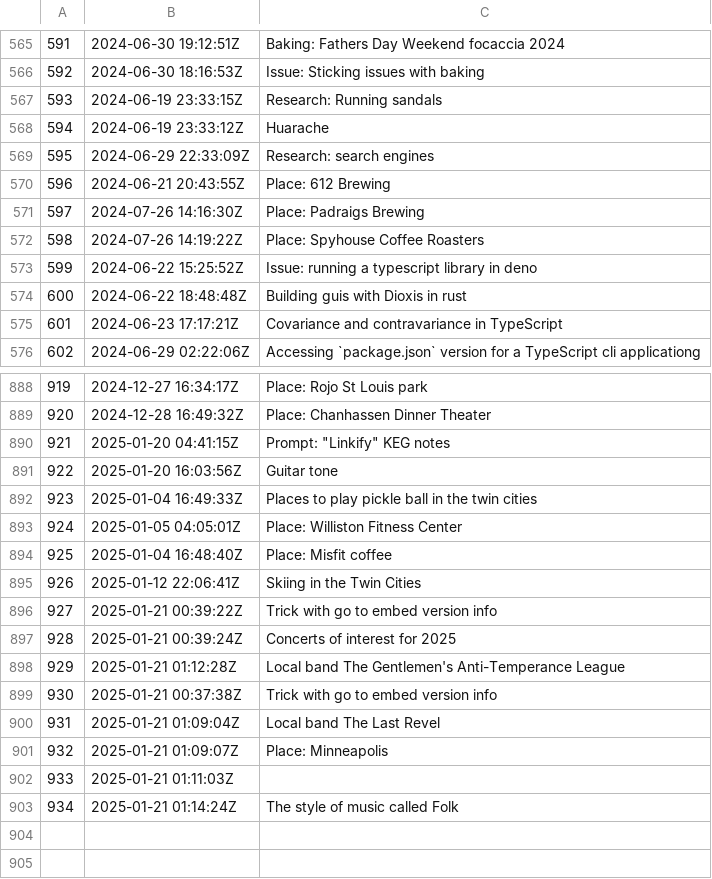
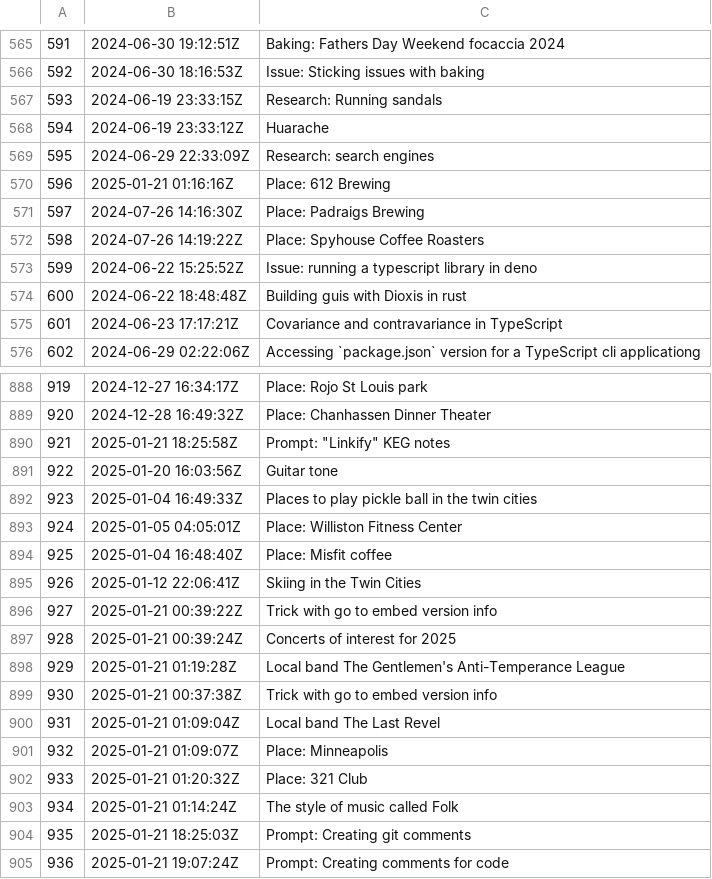
Before and after one commit to jlrickert/zet, a TSV file: docs/dex/nodes.tsv, drawn as a sheet; only a part is shown, gaps mark what is left out.

Commit message:
Prompt: Creating comments for code

```diff
--- a/docs/dex/nodes.tsv
+++ b/docs/dex/nodes.tsv
@@ -569,3 +569,3 @@
 595	2024-06-29 22:33:09Z	Research: search engines
-596	2024-06-21 20:43:55Z	Place: 612 Brewing
+596	2025-01-21 01:16:16Z	Place: 612 Brewing
 597	2024-07-26 14:16:30Z	Place: Padraigs Brewing
@@ -889,3 +889,3 @@
 920	2024-12-28 16:49:32Z	Place: Chanhassen Dinner Theater
-921	2025-01-20 04:41:15Z	Prompt: "Linkify" KEG notes
+921	2025-01-21 18:25:58Z	Prompt: "Linkify" KEG notes
 922	2025-01-20 16:03:56Z	Guitar tone
@@ -897,3 +897,3 @@
 928	2025-01-21 00:39:24Z	Concerts of interest for 2025
-929	2025-01-21 01:12:28Z	Local band The Gentlemen's Anti-Temperance League
+929	2025-01-21 01:19:28Z	Local band The Gentlemen's Anti-Temperance League
 930	2025-01-21 00:37:38Z	Trick with go to embed version info
@@ -901,3 +901,5 @@
 932	2025-01-21 01:09:07Z	Place: Minneapolis
-933	2025-01-21 01:11:03Z	
+933	2025-01-21 01:20:32Z	Place: 321 Club
 934	2025-01-21 01:14:24Z	The style of music called Folk
+935	2025-01-21 18:25:03Z	Prompt: Creating git comments
+936	2025-01-21 19:07:24Z	Prompt: Creating comments for code
```
Also changed, not shown: 10 other files.
